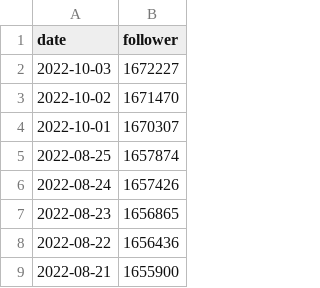
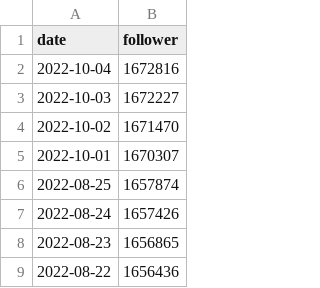
Before and after one commit to zlh020308/Bilibili-fans-actions, a CSV file: data/672328094.csv, drawn as a sheet; only a part is shown; the shorter side is filled out with more unchanged rows.

```diff
--- a/data/672328094.csv
+++ b/data/672328094.csv
@@ -1,2 +1,3 @@
 date,follower
+2022-10-04,1672816
 2022-10-03,1672227
```
Also changed, not shown: data/1265680561.csv, data/1679558358.csv, 17 other files.
